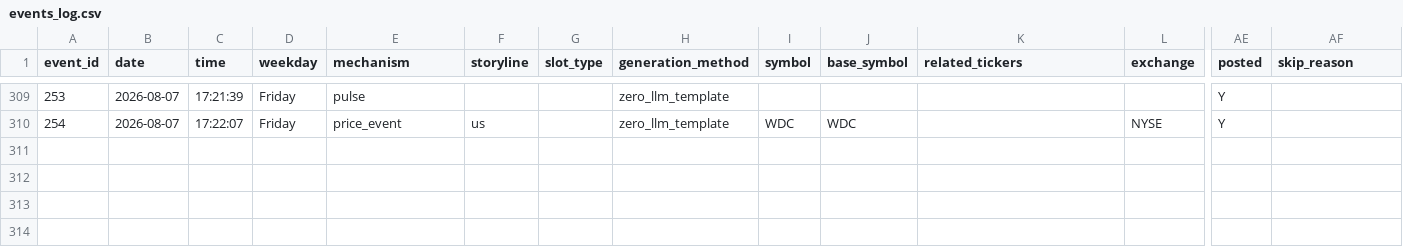
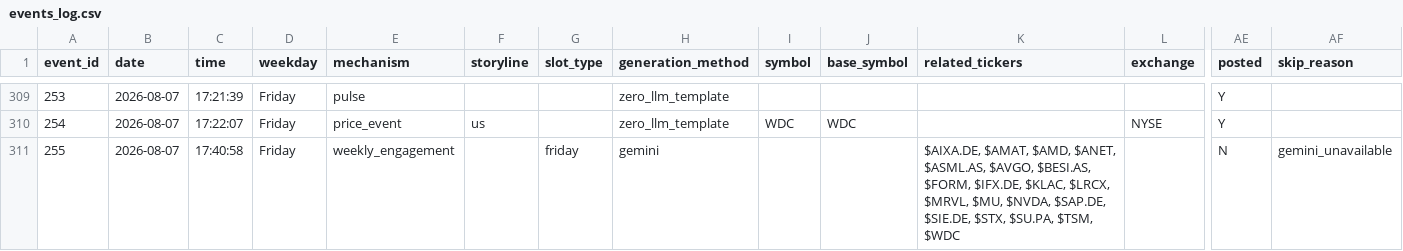
Before and after one commit to probablyproton/my_first_x_bot, a CSV file: events_log.csv, drawn as a sheet; only a part is shown, gaps mark what is left out; rows hold the shown columns only; the diff names each change by its address in the sheet, - before the commit and + after, or states it on an @@ line.

```diff
--- a/events_log.csv
+++ b/events_log.csv
+row 311: 255 | 2026-08-07 | 17:40:58 | Friday | weekly_engagement |  | friday | gemini |  |  | $AIXA.DE, $AMAT, $AMD, $ANET, $ASML.AS, $AVGO, $BESI.AS, $FORM, $IFX.DE, $KLAC, $LRCX, $MRVL, $MU, $NVDA, $SAP.DE, $SIE.DE, $STX, $SU.PA, $TSM, $WDC |  | N | gemini_unavailable
```
Also changed, not shown: 1 other file.
